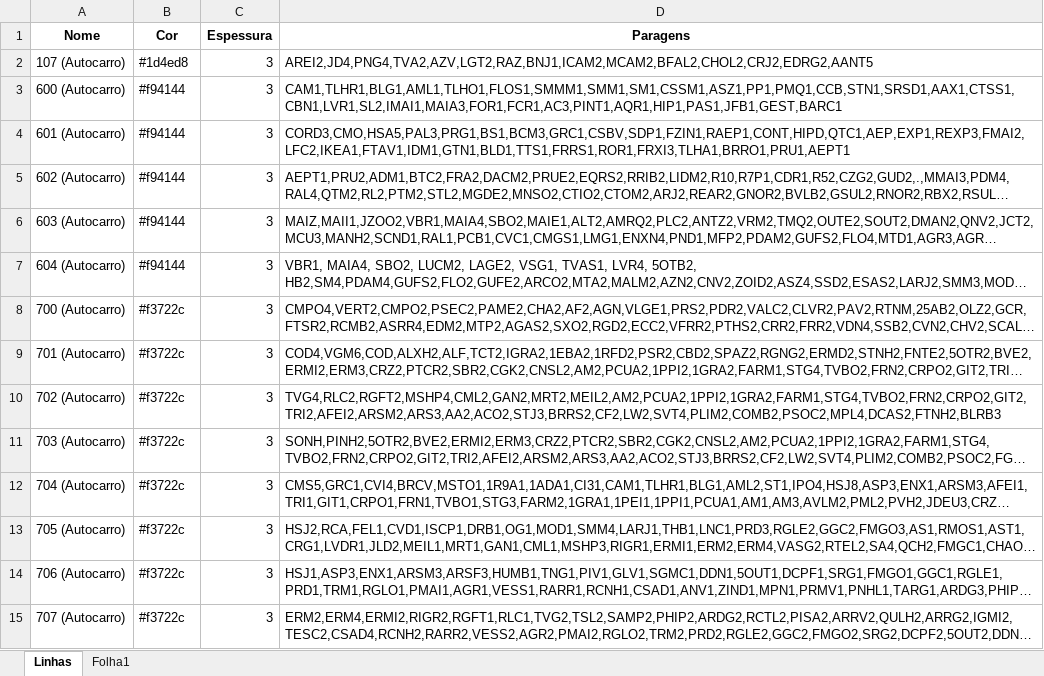
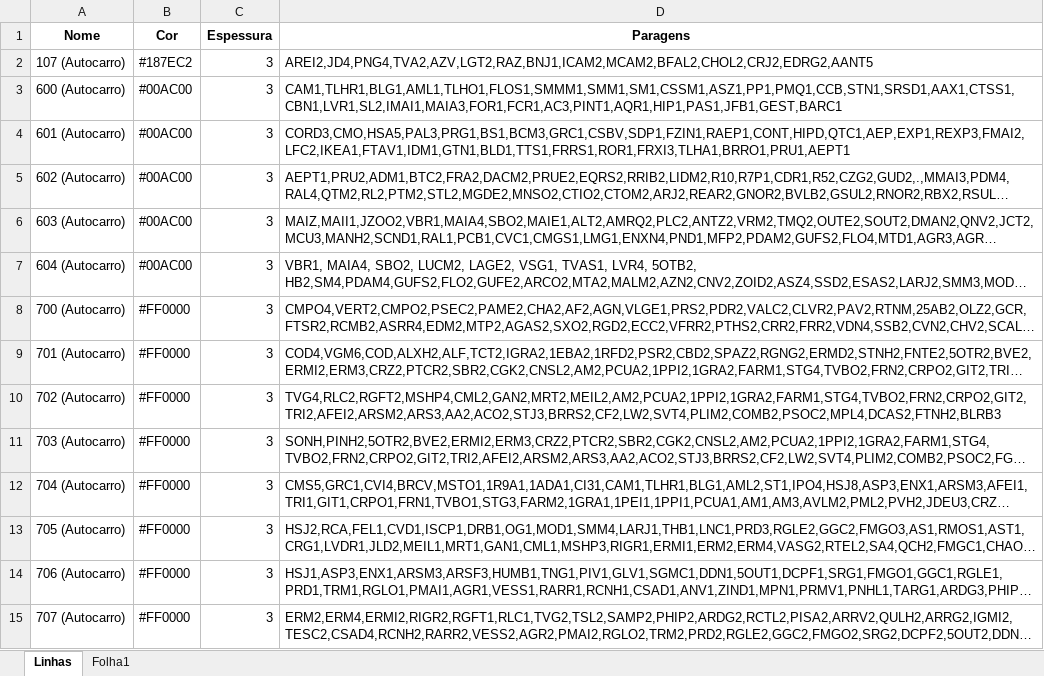
Before and after one commit to ArmandoDauer/MapCaseStudies, an Excel workbook: Linhas.xlsx, sheet Linhas, drawn as a sheet; only a part is shown; long unchanged cells end in …; values as stored, in another font and other column widths than the file's, no borders; the diff covers the shown part only; the diff names each change by its address in the sheet, - before the commit and + after, or states it on an @@ line.

Commit message:
Add files via upload

```diff
--- a/Linhas.xlsx (sheet Linhas)
+++ b/Linhas.xlsx (sheet Linhas)
-B2 (Cor): #1d4ed8
+B2 (Cor): #187EC2
-B3:B7 (Cor): #f94144
+B3:B7 (Cor): #00AC00
-B8:B15 (Cor): #f3722c
+B8:B15 (Cor): #FF0000
```
Also changed, not shown: 9 added rows and 14 edited cells elsewhere in this sheet.
